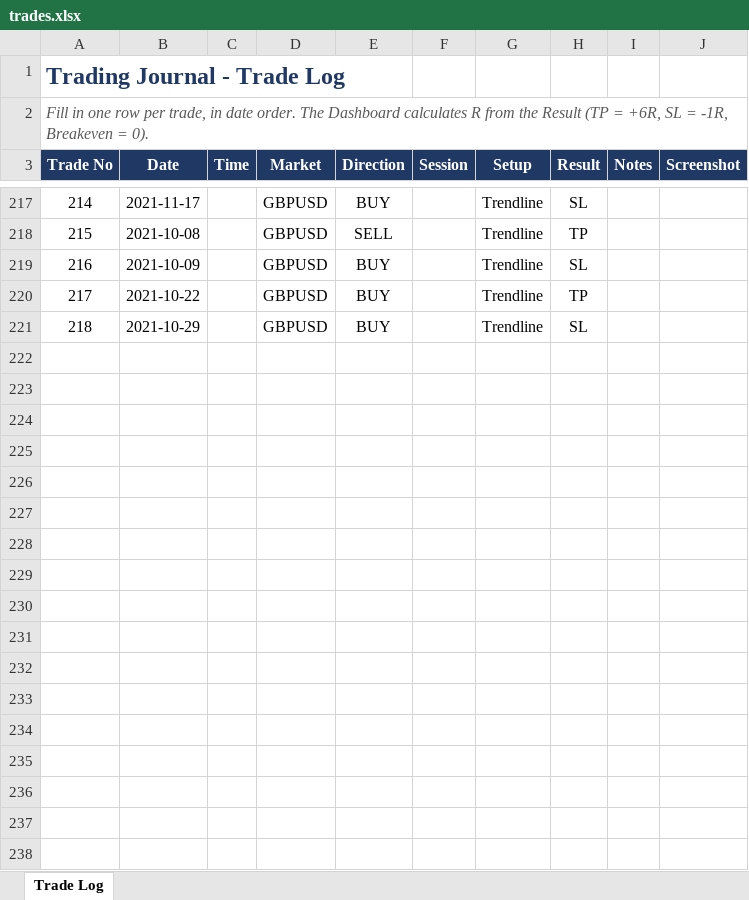
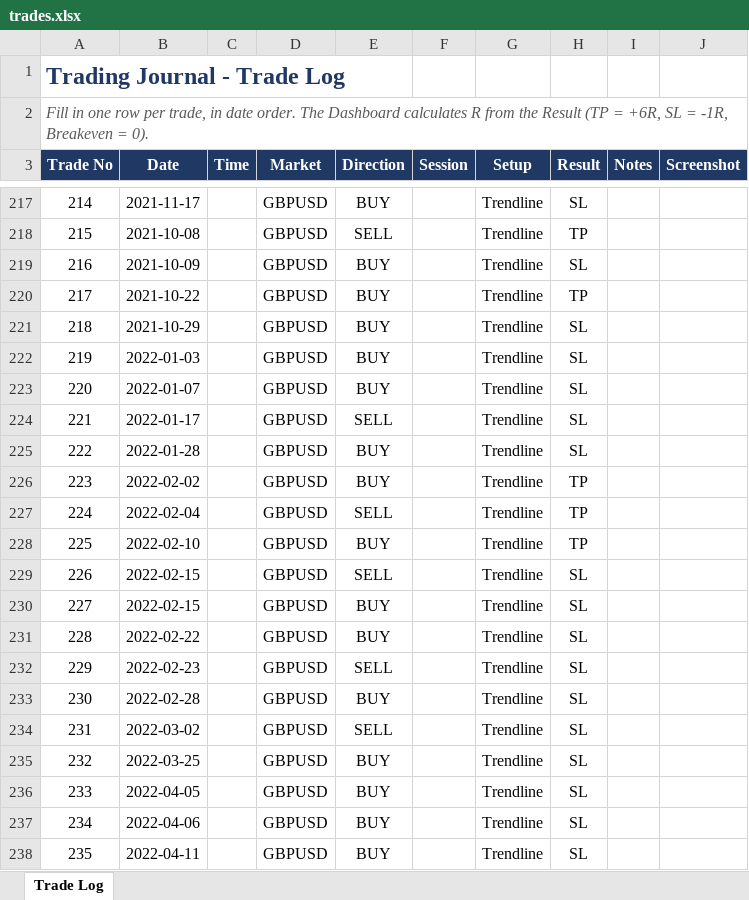
Before and after one commit to mufagustave3/trading-journal, an Excel workbook: trades.xlsx, sheet Trade Log, drawn as a sheet; only a part is shown, gaps mark what is left out; values as stored, in another font and other column widths than the file's, no borders; table styles not drawn; the diff covers the shown part only; the diff names each change by its address in the sheet, - before the commit and + after, or states it on an @@ line.

Commit message:
data added

```diff
--- a/trades.xlsx (sheet Trade Log)
+++ b/trades.xlsx (sheet Trade Log)
+row 222: 219 | 2022-01-03 |  | GBPUSD | BUY |  | Trendline | SL
+row 223: 220 | 2022-01-07 |  | GBPUSD | BUY |  | Trendline | SL
+row 224: 221 | 2022-01-17 |  | GBPUSD | SELL |  | Trendline | SL
+row 225: 222 | 2022-01-28 |  | GBPUSD | BUY |  | Trendline | SL
+row 226: 223 | 2022-02-02 |  | GBPUSD | BUY |  | Trendline | TP
+row 227: 224 | 2022-02-04 |  | GBPUSD | SELL |  | Trendline | TP
+row 228: 225 | 2022-02-10 |  | GBPUSD | BUY |  | Trendline | TP
+row 229: 226 | 2022-02-15 |  | GBPUSD | SELL |  | Trendline | SL
+row 230: 227 | 2022-02-15 |  | GBPUSD | BUY |  | Trendline | SL
+row 231: 228 | 2022-02-22 |  | GBPUSD | BUY |  | Trendline | SL
+row 232: 229 | 2022-02-23 |  | GBPUSD | SELL |  | Trendline | SL
+row 233: 230 | 2022-02-28 |  | GBPUSD | BUY |  | Trendline | SL
+row 234: 231 | 2022-03-02 |  | GBPUSD | SELL |  | Trendline | SL
+row 235: 232 | 2022-03-25 |  | GBPUSD | BUY |  | Trendline | SL
+row 236: 233 | 2022-04-05 |  | GBPUSD | BUY |  | Trendline | SL
+row 237: 234 | 2022-04-06 |  | GBPUSD | BUY |  | Trendline | SL
+row 238: 235 | 2022-04-11 |  | GBPUSD | BUY |  | Trendline | SL
```
Also changed, not shown: 35 added rows elsewhere in this sheet.
